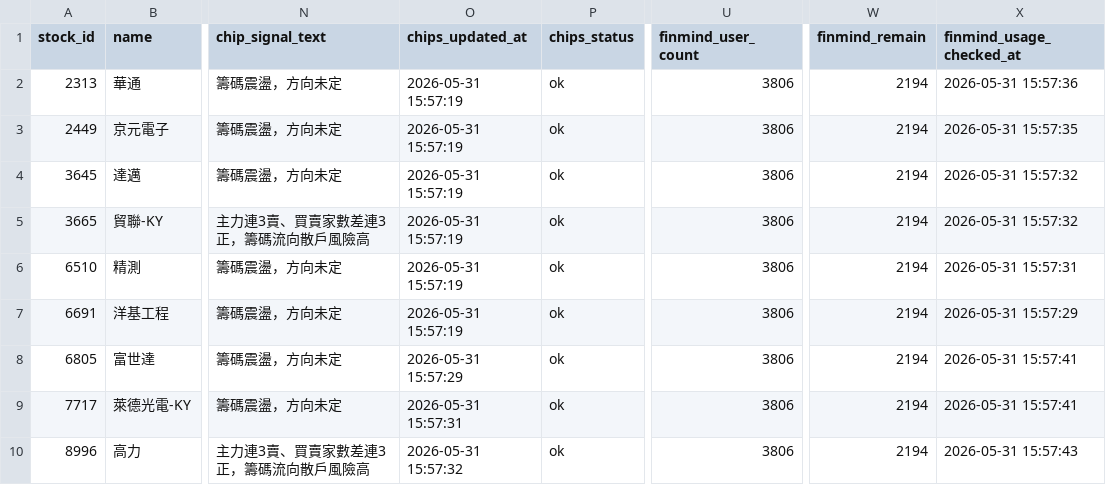
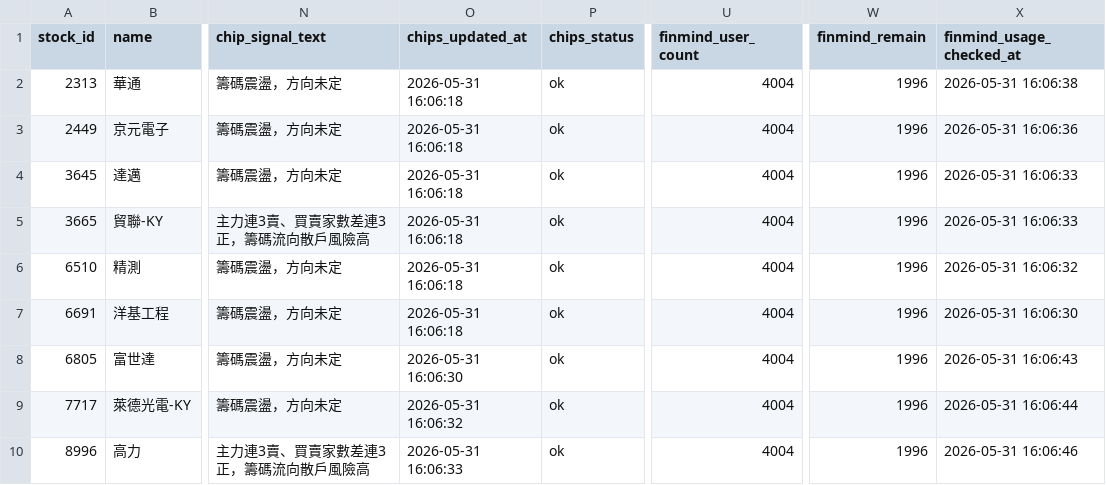
Before and after one commit to ONicole0101/Marks, a CSV file: AllStatic_Chips.csv, drawn as a sheet; only a part is shown, gaps mark what is left out; the diff names each change by its address in the sheet, - before the commit and + after, or states it on an @@ line.

```diff
--- a/AllStatic_Chips.csv
+++ b/AllStatic_Chips.csv
-O2:O7 (chips_updated_at): 2026-05-31 15:57:19
+O2:O7 (chips_updated_at): 2026-05-31 16:06:18
-U2:U10 (finmind_user_count): 3806
+U2:U10 (finmind_user_count): 4004
-W2:W10 (finmind_remain): 2194
+W2:W10 (finmind_remain): 1996
-X2 (finmind_usage_checked_at): 2026-05-31 15:57:36
+X2 (finmind_usage_checked_at): 2026-05-31 16:06:38
-X3 (finmind_usage_checked_at): 2026-05-31 15:57:35
+X3 (finmind_usage_checked_at): 2026-05-31 16:06:36
-X4:X5 (finmind_usage_checked_at): 2026-05-31 15:57:32
+X4:X5 (finmind_usage_checked_at): 2026-05-31 16:06:33
-X6 (finmind_usage_checked_at): 2026-05-31 15:57:31
+X6 (finmind_usage_checked_at): 2026-05-31 16:06:32
-X7 (finmind_usage_checked_at): 2026-05-31 15:57:29
+X7 (finmind_usage_checked_at): 2026-05-31 16:06:30
-O8 (chips_updated_at): 2026-05-31 15:57:29
+O8 (chips_updated_at): 2026-05-31 16:06:30
-X8 (finmind_usage_checked_at): 2026-05-31 15:57:41
+X8 (finmind_usage_checked_at): 2026-05-31 16:06:43
-O9 (chips_updated_at): 2026-05-31 15:57:31
+O9 (chips_updated_at): 2026-05-31 16:06:32
-X9 (finmind_usage_checked_at): 2026-05-31 15:57:41
+X9 (finmind_usage_checked_at): 2026-05-31 16:06:44
-O10 (chips_updated_at): 2026-05-31 15:57:32
+O10 (chips_updated_at): 2026-05-31 16:06:33
-X10 (finmind_usage_checked_at): 2026-05-31 15:57:43
+X10 (finmind_usage_checked_at): 2026-05-31 16:06:46
```
Also changed, not shown: 1 other file.
